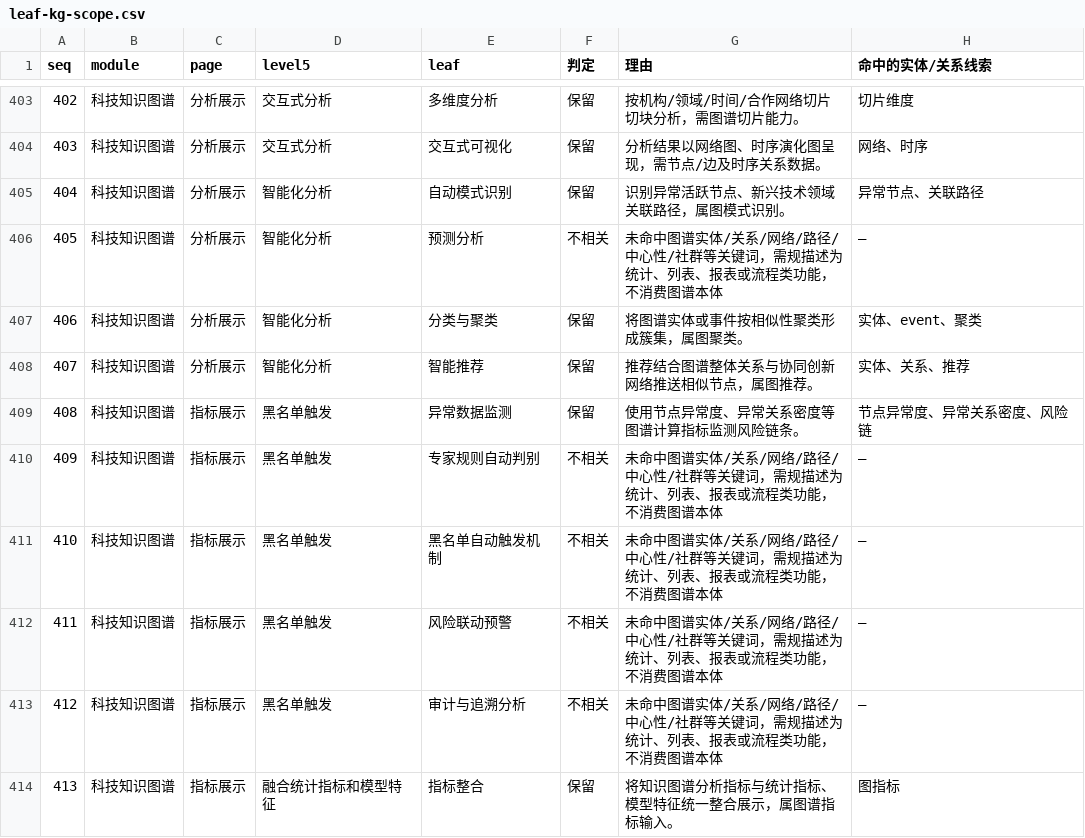
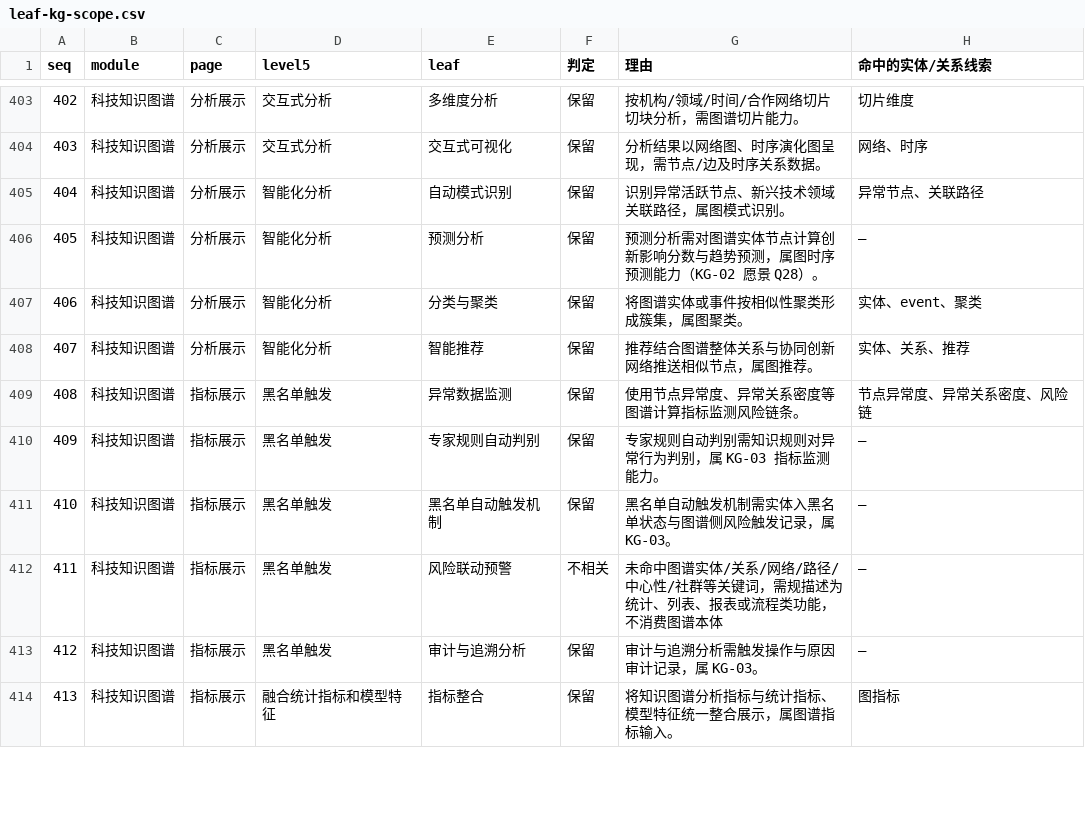
Before and after one commit to Marisolebxf/-, a CSV file: agent-delivery/工程过程/02-策划与监控/01-总集大项目整体计划/外部接口依赖/KG-YANDA-SCHEMA-REQ/leaf-kg-scope.csv, drawn as a sheet; only a part is shown, gaps mark what is left out; the diff covers the shown part only.

```diff
--- a/agent-delivery/工程过程/02-策划与监控/01-总集大项目整体计划/外部接口依赖/KG-YANDA-SCHEMA-REQ/leaf-kg-scope.csv
+++ b/agent-delivery/工程过程/02-策划与监控/01-总集大项目整体计划/外部接口依赖/KG-YANDA-SCHEMA-REQ/leaf-kg-scope.csv
@@ -405,3 +405,3 @@
 404,科技知识图谱,分析展示,智能化分析,自动模式识别,保留,识别异常活跃节点、新兴技术领域关联路径，属图模式识别。,异常节点、关联路径
-405,科技知识图谱,分析展示,智能化分析,预测分析,不相关,未命中图谱实体/关系/网络/路径/中心性/社群等关键词，需规描述为统计、列表、报表或流程类功能，不消费图谱本体,—
+405,科技知识图谱,分析展示,智能化分析,预测分析,保留,预测分析需对图谱实体节点计算创新影响分数与趋势预测，属图时序预测能力（KG-02 愿景 Q28）。,—
 406,科技知识图谱,分析展示,智能化分析,分类与聚类,保留,将图谱实体或事件按相似性聚类形成簇集，属图聚类。,实体、event、聚类
@@ -409,6 +409,6 @@
 408,科技知识图谱,指标展示,黑名单触发,异常数据监测,保留,使用节点异常度、异常关系密度等图谱计算指标监测风险链条。,节点异常度、异常关系密度、风险链
-409,科技知识图谱,指标展示,黑名单触发,专家规则自动判别,不相关,未命中图谱实体/关系/网络/路径/中心性/社群等关键词，需规描述为统计、列表、报表或流程类功能，不消费图谱本体,—
-410,科技知识图谱,指标展示,黑名单触发,黑名单自动触发机制,不相关,未命中图谱实体/关系/网络/路径/中心性/社群等关键词，需规描述为统计、列表、报表或流程类功能，不消费图谱本体,—
+409,科技知识图谱,指标展示,黑名单触发,专家规则自动判别,保留,专家规则自动判别需知识规则对异常行为判别，属 KG-03 指标监测能力。,—
+410,科技知识图谱,指标展示,黑名单触发,黑名单自动触发机制,保留,黑名单自动触发机制需实体入黑名单状态与图谱侧风险触发记录，属 KG-03。,—
 411,科技知识图谱,指标展示,黑名单触发,风险联动预警,不相关,未命中图谱实体/关系/网络/路径/中心性/社群等关键词，需规描述为统计、列表、报表或流程类功能，不消费图谱本体,—
-412,科技知识图谱,指标展示,黑名单触发,审计与追溯分析,不相关,未命中图谱实体/关系/网络/路径/中心性/社群等关键词，需规描述为统计、列表、报表或流程类功能，不消费图谱本体,—
+412,科技知识图谱,指标展示,黑名单触发,审计与追溯分析,保留,审计与追溯分析需触发操作与原因审计记录，属 KG-03。,—
 413,科技知识图谱,指标展示,融合统计指标和模型特征,指标整合,保留,将知识图谱分析指标与统计指标、模型特征统一整合展示，属图谱指标输入。,图指标
```
Also changed, not shown: 30 edited cells elsewhere in this file, agent-delivery/工程过程/02-策划与监控/01-总集大项目整体计划/外部接口依赖/KG-YANDA-SCHEMA-REQ/需规-飞书差异核对表.csv, 3 other files.
